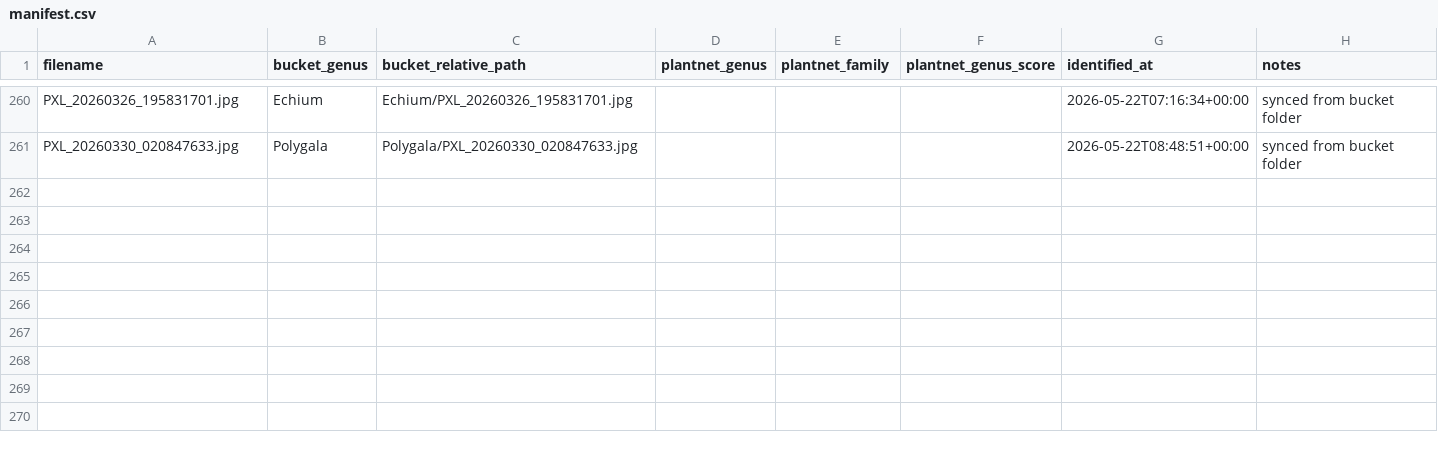
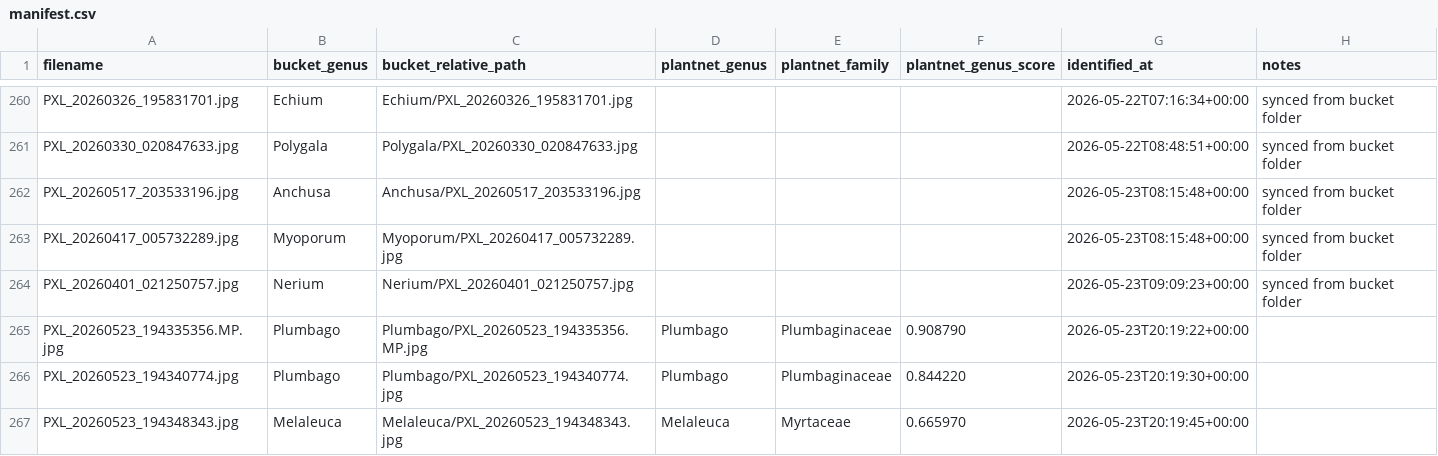
Before and after one commit to VeryAmazed/flower_bucketer, a CSV file: manifest.csv, drawn as a sheet; only a part is shown, gaps mark what is left out; the diff names each change by its address in the sheet, - before the commit and + after, or states it on an @@ line.

```diff
--- a/manifest.csv
+++ b/manifest.csv
+row 262: PXL_20260517_203533196.jpg | Anchusa | Anchusa/PXL_20260517_203533196.jpg |  |  |  | 2026-05-23T08:15:48+00:00 | synced from bucket folder
+row 263: PXL_20260417_005732289.jpg | Myoporum | Myoporum/PXL_20260417_005732289.jpg |  |  |  | 2026-05-23T08:15:48+00:00 | synced from bucket folder
+row 264: PXL_20260401_021250757.jpg | Nerium | Nerium/PXL_20260401_021250757.jpg |  |  |  | 2026-05-23T09:09:23+00:00 | synced from bucket folder
+row 265: PXL_20260523_194335356.MP.jpg | Plumbago | Plumbago/PXL_20260523_194335356.MP.jpg | Plumbago | Plumbaginaceae | 0.908790 | 2026-05-23T20:19:22+00:00
+row 266: PXL_20260523_194340774.jpg | Plumbago | Plumbago/PXL_20260523_194340774.jpg | Plumbago | Plumbaginaceae | 0.844220 | 2026-05-23T20:19:30+00:00
+row 267: PXL_20260523_194348343.jpg | Melaleuca | Melaleuca/PXL_20260523_194348343.jpg | Melaleuca | Myrtaceae | 0.665970 | 2026-05-23T20:19:45+00:00
```
Also changed, not shown: 21 other files.
